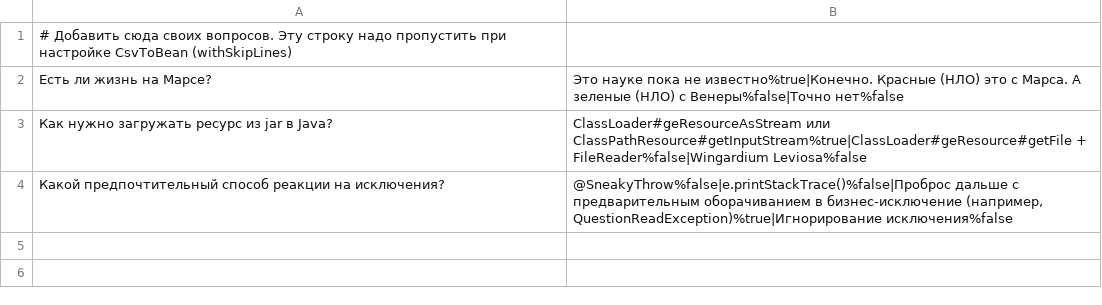
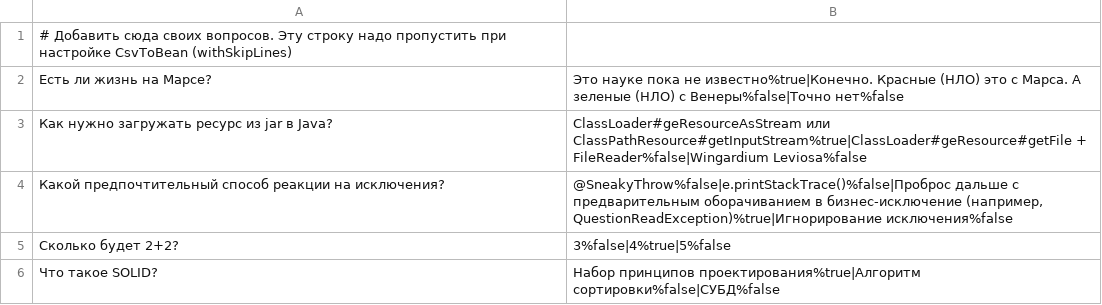
Before and after one commit to CuLiBiAkA/2025-07-otus-spring-Albitov, a CSV file: hw03-spring-boot/src/main/resources/questions_ru.csv, drawn as a sheet; the diff names each change by its address in the sheet, - before the commit and + after, or states it on an @@ line.

```diff
--- a/hw03-spring-boot/src/main/resources/questions_ru.csv
+++ b/hw03-spring-boot/src/main/resources/questions_ru.csv
+row 5: Сколько будет 2+2? | 3%false|4%true|5%false
+row 6: Что такое SOLID? | Набор принципов проектирования%true|Алгоритм сортировки%false|СУБД%false
```
Also changed, not shown: hw03-spring-boot/src/main/resources/questions.csv, 9 other files.
